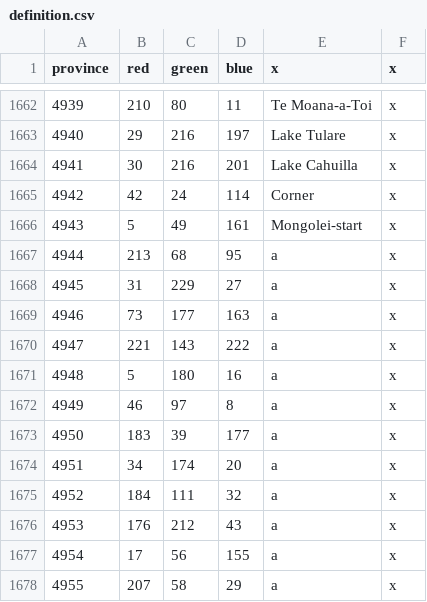
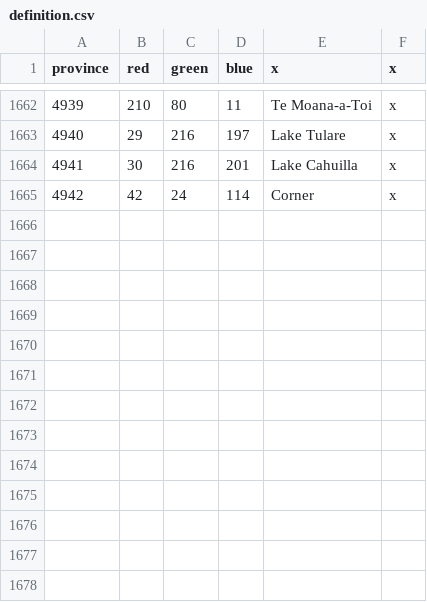
Before and after one commit to xXxJannik/Asia-Universalis, a CSV file: map/definition.csv, drawn as a sheet; only a part is shown, gaps mark what is left out.

```diff
--- a/map/definition.csv
+++ b/map/definition.csv
@@ -1665,14 +1665 @@ province;red;green;blue;x;x
 4942;42;24;114;Corner;x
-4943;5;49;161;Mongolei-start;x
-4944;213;68;95;a;x
-4945;31;229;27;a;x
-4946;73;177;163;a;x
-4947;221;143;222;a;x
-4948;5;180;16;a;x
-4949;46;97;8;a;x
-4950;183;39;177;a;x
-4951;34;174;20;a;x
-4952;184;111;32;a;x
-4953;176;212;43;a;x
-4954;17;56;155;a;x
-4955;207;58;29;a;x
```
Also changed, not shown: 18 other files.
